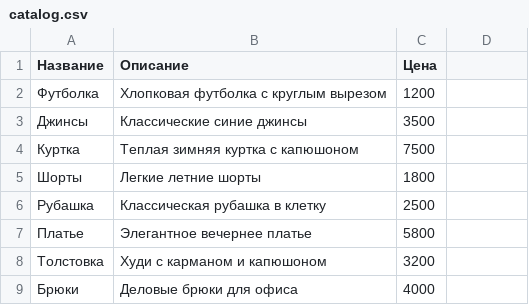
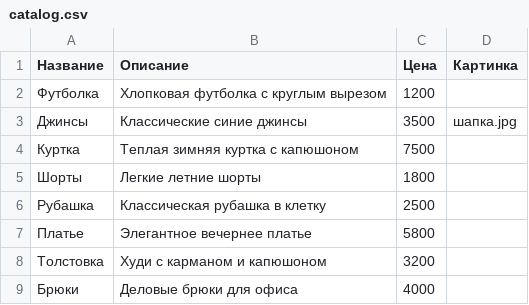
Before and after one commit to DmitryKuznetsov83/intershop, a CSV file: src/main/resources/initial-loader/catalog.csv, drawn as a sheet; only a part is shown.

```diff
--- a/src/main/resources/initial-loader/catalog.csv
+++ b/src/main/resources/initial-loader/catalog.csv
@@ -1,4 +1,4 @@
-Название,Описание,Цена
+Название,Описание,Цена,Картинка
 Футболка,Хлопковая футболка с круглым вырезом,1200
-Джинсы,Классические синие джинсы,3500
+Джинсы,Классические синие джинсы,3500,шапка.jpg
 Куртка,Теплая зимняя куртка с капюшоном,7500
```
Also changed, not shown: 13 other files.
